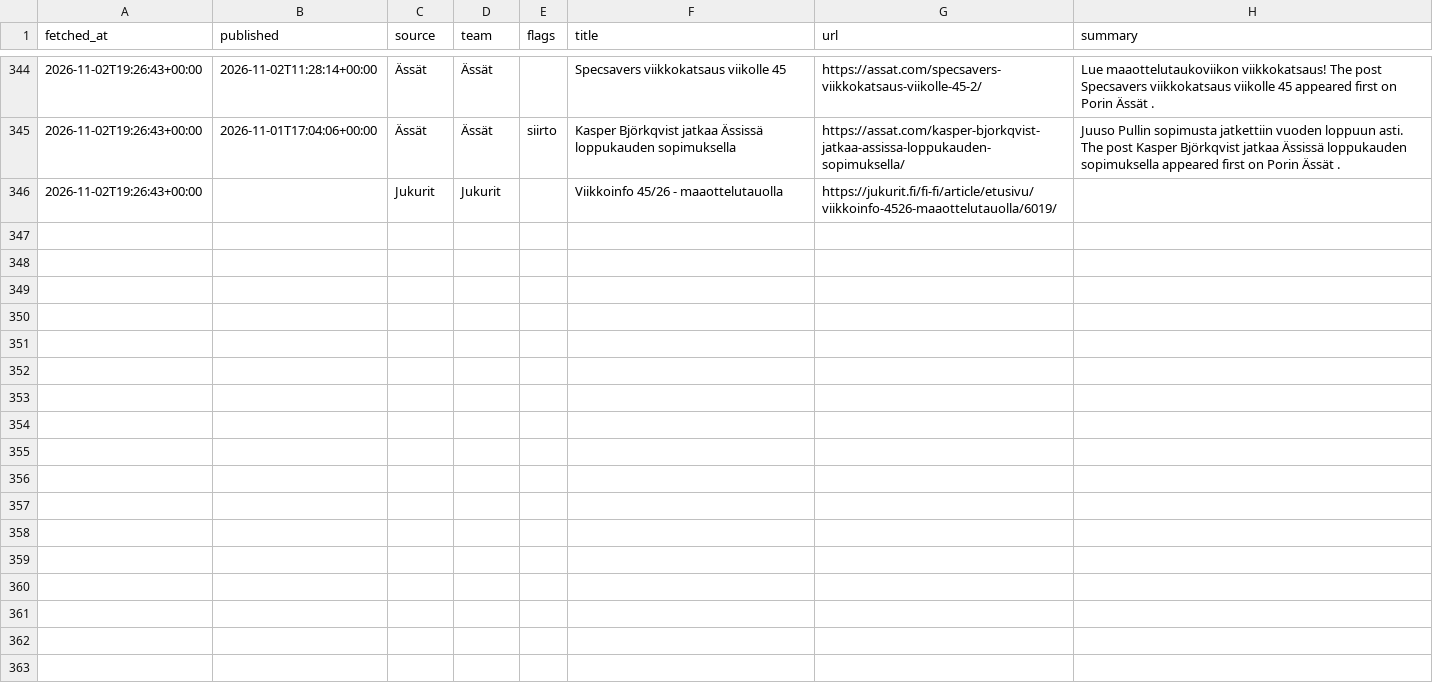
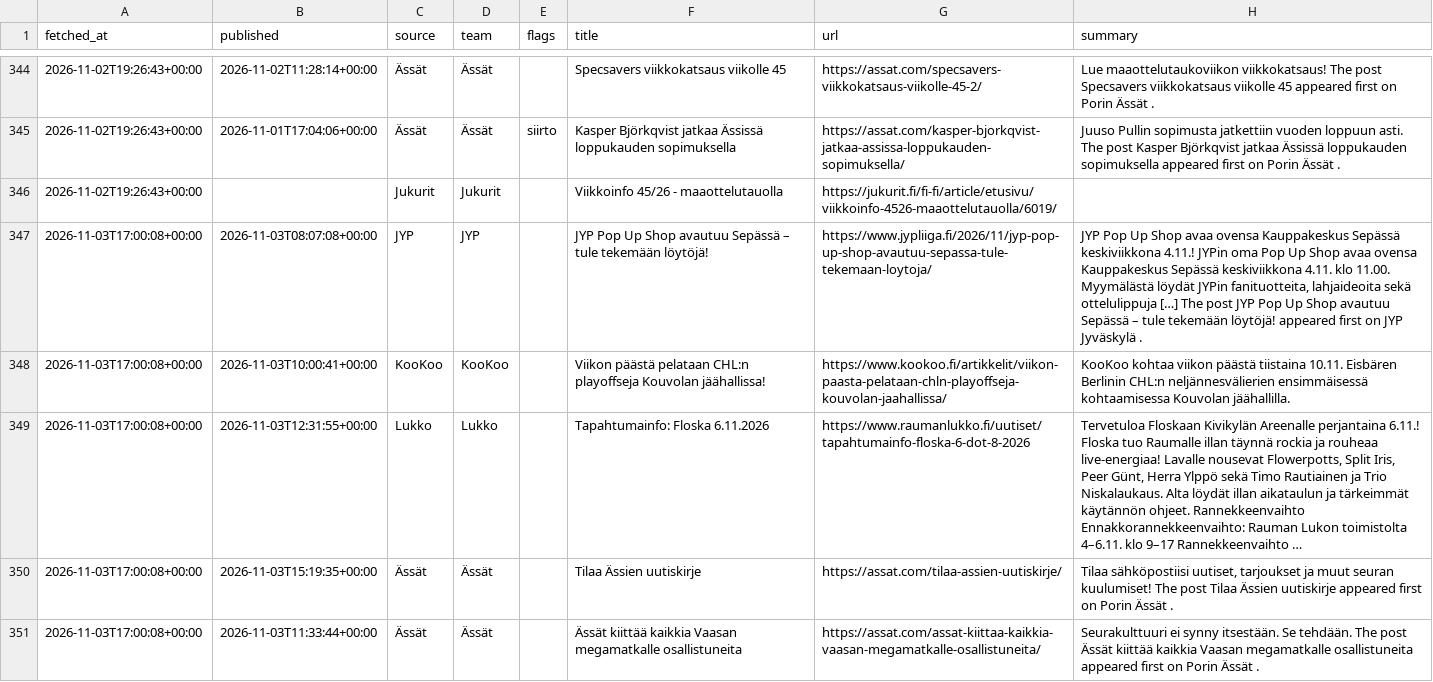
Before and after one commit to mikaheino/liiga-2026-27, a CSV file: news_items.csv, drawn as a sheet; only a part is shown, gaps mark what is left out.

```diff
--- a/news_items.csv
+++ b/news_items.csv
@@ -346 +346,6 @@ fetched_at,published,source,team,flags,title,url,summary
 2026-11-02T19:26:43+00:00,,Jukurit,Jukurit,,Viikkoinfo 45/26 - maaottelutauolla,https://jukurit.fi/fi-fi/article/etusivu/viikkoinfo-4526-maaottelutauolla/6019/,
+2026-11-03T17:00:08+00:00,2026-11-03T08:07:08+00:00,JYP,JYP,,JYP Pop Up Shop avautuu Sepässä – tule tekemään löytöjä!,https://www.jypliiga.fi/2026/11/jyp-pop-up-shop-avautuu-sepassa-tule-tekemaan-loytoja/,"JYP Pop Up Shop avaa ovensa Kauppakeskus Sepässä keskiviikkona 4.11.! JYPin oma Pop Up Shop avaa ovensa Kauppakeskus Sepässä keskiviikkona 4.11. klo 11.00. Myymälästä löydät JYPin fanituotteita, lahjaideoita sekä ottelulippuja […] The post JYP Pop Up Shop avautuu Sepässä – tule tekemään löytöjä! appeared first on JYP Jyväskylä ."
+2026-11-03T17:00:08+00:00,2026-11-03T10:00:41+00:00,KooKoo,KooKoo,,Viikon päästä pelataan CHL:n playoffseja Kouvolan jäähallissa!,https://www.kookoo.fi/artikkelit/viikon-paasta-pelataan-chln-playoffseja-kouvolan-jaahallissa/,KooKoo kohtaa viikon päästä tiistaina 10.11. Eisbären Berlinin CHL:n neljännesvälierien ensimmäisessä kohtaamisessa Kouvolan jäähallilla.
+2026-11-03T17:00:08+00:00,2026-11-03T12:31:55+00:00,Lukko,Lukko,,Tapahtumainfo: Floska 6.11.2026,https://www.raumanlukko.fi/uutiset/tapahtumainfo-floska-6-dot-8-2026,"Tervetuloa Floskaan Kivikylän Areenalle perjantaina 6.11.! Floska tuo Raumalle illan täynnä rockia ja rouheaa live-energiaa! Lavalle nousevat Flowerpotts, Split Iris, Peer Günt, Herra Ylppö sekä Timo Rautiainen ja Trio Niskalaukaus. Alta löydät illan aikataulun ja tärkeimmät käytännön ohjeet. Rannekkeenvaihto Ennakkorannekkeenvaihto: Rauman Lukon toimistolta 4–6.11. klo 9–17 Rannekkeenvaihto …"
+2026-11-03T17:00:08+00:00,2026-11-03T15:19:35+00:00,Ässät,Ässät,,Tilaa Ässien uutiskirje,https://assat.com/tilaa-assien-uutiskirje/,"Tilaa sähköpostiisi uutiset, tarjoukset ja muut seuran kuulumiset! The post Tilaa Ässien uutiskirje appeared first on Porin Ässät ."
+2026-11-03T17:00:08+00:00,2026-11-03T11:33:44+00:00,Ässät,Ässät,,Ässät kiittää kaikkia Vaasan megamatkalle osallistuneita,https://assat.com/assat-kiittaa-kaikkia-vaasan-megamatkalle-osallistuneita/,Seurakulttuuri ei synny itsestään. Se tehdään. The post Ässät kiittää kaikkia Vaasan megamatkalle osallistuneita appeared first on Porin Ässät .
```
